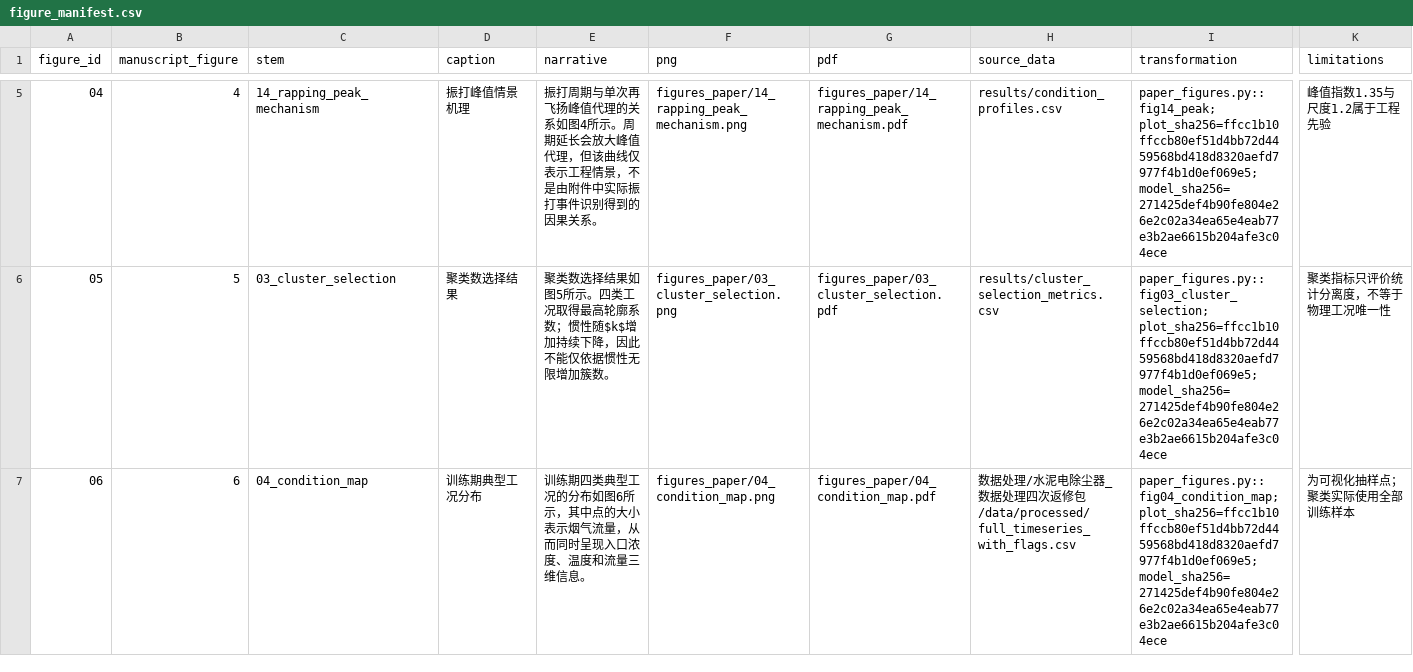
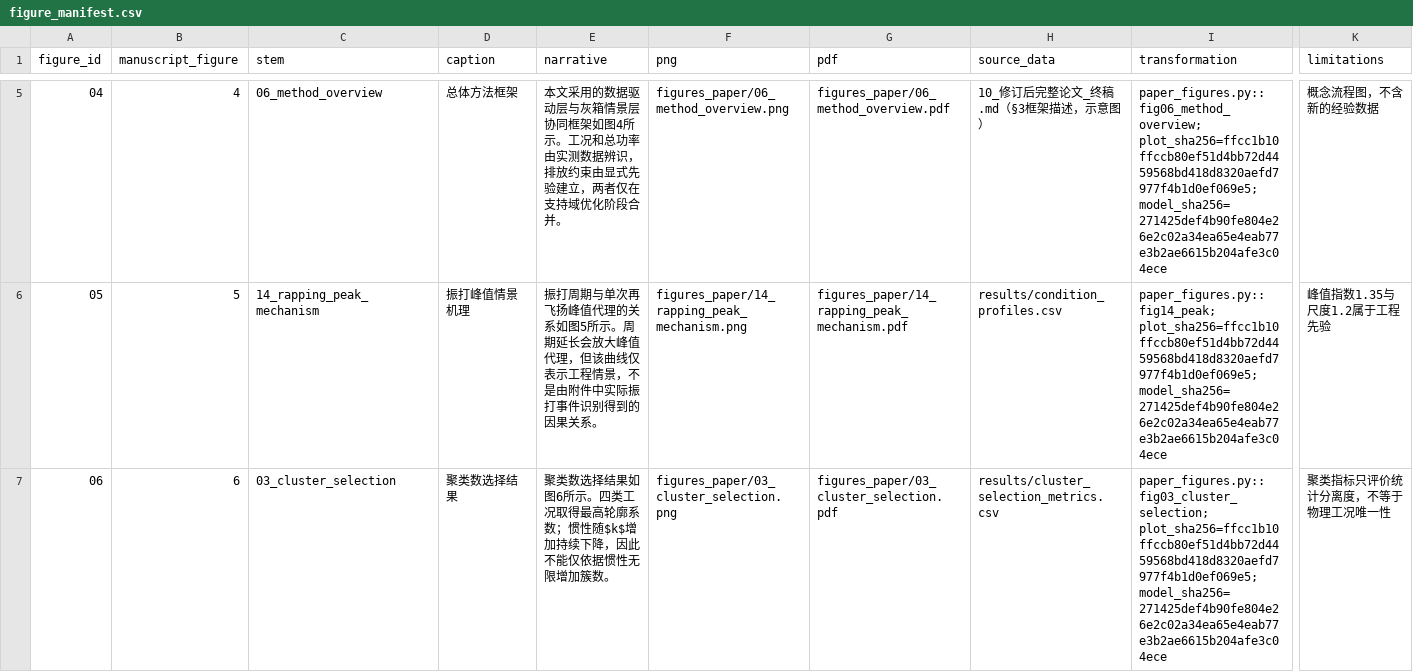
Before and after one commit to jameyoungyu/Mathematical-Modeling, a CSV file: 04_最终论文与代码交付包/figures_paper/figure_manifest.csv, drawn as a sheet; only a part is shown, gaps mark what is left out; the diff covers the shown part only; the diff names each change by its address in the sheet, - before the commit and + after, or states it on an @@ line.

```diff
--- a/04_最终论文与代码交付包/figures_paper/figure_manifest.csv
+++ b/04_最终论文与代码交付包/figures_paper/figure_manifest.csv
-C5 (stem): 14_rapping_peak_mechanism
+C5 (stem): 06_method_overview
-D5 (caption): 振打峰值情景机理
+D5 (caption): 总体方法框架
-E5 (narrative): 振打周期与单次再飞扬峰值代理的关系如图4所示。周期延长会放大峰值代理，但该曲线仅表示工程情景，不是由附件中实际振打事件识别得到的因果关系。
+E5 (narrative): 本文采用的数据驱动层与灰箱情景层协同框架如图4所示。工况和总功率由实测数据辨识，排放约束由显式先验建立，两者仅在支持域优化阶段合并。
-F5 (png): figures_paper/14_rapping_peak_mechanism.png
+F5 (png): figures_paper/06_method_overview.png
-G5 (pdf): figures_paper/14_rapping_peak_mechanism.pdf
+G5 (pdf): figures_paper/06_method_overview.pdf
-H5 (source_data): results/condition_profiles.csv
+H5 (source_data): 10_修订后完整论文_终稿.md（§3框架描述，示意图）
-I5 (transformation): paper_figures.py::fig14_peak; plot_sha256=ffcc1b10ffccb80ef51d4bb72d4459568bd418d8320aefd7977f4b1d0ef069e5; model_sha256=271425def4b90fe804e26e2c02a34ea65e4eab77e3b2ae6615b204afe3c04ece
+I5 (transformation): paper_figures.py::fig06_method_overview; plot_sha256=ffcc1b10ffccb80ef51d4bb72d4459568bd418d8320aefd7977f4b1d0ef069e5; model_sha256=271425def4b90fe804e26e2c02a34ea65e4eab77e3b2ae6615b204afe3c04ece
-K5 (limitations): 峰值指数1.35与尺度1.2属于工程先验
+K5 (limitations): 概念流程图，不含新的经验数据
-C6 (stem): 03_cluster_selection
+C6 (stem): 14_rapping_peak_mechanism
-D6 (caption): 聚类数选择结果
+D6 (caption): 振打峰值情景机理
-E6 (narrative): 聚类数选择结果如图5所示。四类工况取得最高轮廓系数；惯性随$k$增加持续下降，因此不能仅依据惯性无限增加簇数。
+E6 (narrative): 振打周期与单次再飞扬峰值代理的关系如图5所示。周期延长会放大峰值代理，但该曲线仅表示工程情景，不是由附件中实际振打事件识别得到的因果关系。
-F6 (png): figures_paper/03_cluster_selection.png
+F6 (png): figures_paper/14_rapping_peak_mechanism.png
-G6 (pdf): figures_paper/03_cluster_selection.pdf
+G6 (pdf): figures_paper/14_rapping_peak_mechanism.pdf
-H6 (source_data): results/cluster_selection_metrics.csv
+H6 (source_data): results/condition_profiles.csv
-I6 (transformation): paper_figures.py::fig03_cluster_selection; plot_sha256=ffcc1b10ffccb80ef51d4bb72d4459568bd418d8320aefd7977f4b1d0ef069e5; model_sha256=271425def4b90fe804e26e2c02a34ea65e4eab77e3b2ae6615b204afe3c04ece
+I6 (transformation): paper_figures.py::fig14_peak; plot_sha256=ffcc1b10ffccb80ef51d4bb72d4459568bd418d8320aefd7977f4b1d0ef069e5; model_sha256=271425def4b90fe804e26e2c02a34ea65e4eab77e3b2ae6615b204afe3c04ece
-K6 (limitations): 聚类指标只评价统计分离度，不等于物理工况唯一性
+K6 (limitations): 峰值指数1.35与尺度1.2属于工程先验
-C7 (stem): 04_condition_map
+C7 (stem): 03_cluster_selection
-D7 (caption): 训练期典型工况分布
+D7 (caption): 聚类数选择结果
-E7 (narrative): 训练期四类典型工况的分布如图6所示，其中点的大小表示烟气流量，从而同时呈现入口浓度、温度和流量三维信息。
+E7 (narrative): 聚类数选择结果如图6所示。四类工况取得最高轮廓系数；惯性随$k$增加持续下降，因此不能仅依据惯性无限增加簇数。
-F7 (png): figures_paper/04_condition_map.png
+F7 (png): figures_paper/03_cluster_selection.png
-G7 (pdf): figures_paper/04_condition_map.pdf
+G7 (pdf): figures_paper/03_cluster_selection.pdf
-H7 (source_data): 数据处理/水泥电除尘器_数据处理四次返修包/data/processed/full_timeseries_with_flags.csv
+H7 (source_data): results/cluster_selection_metrics.csv
-I7 (transformation): paper_figures.py::fig04_condition_map; plot_sha256=ffcc1b10ffccb80ef51d4bb72d4459568bd418d8320aefd7977f4b1d0ef069e5; model_sha256=271425def4b90fe804e26e2c02a34ea65e4eab77e3b2ae6615b204afe3c04ece
+I7 (transformation): paper_figures.py::fig03_cluster_selection; plot_sha256=ffcc1b10ffccb80ef51d4bb72d4459568bd418d8320aefd7977f4b1d0ef069e5; model_sha256=271425def4b90fe804e26e2c02a34ea65e4eab77e3b2ae6615b204afe3c04ece
-K7 (limitations): 为可视化抽样点；聚类实际使用全部训练样本
+K7 (limitations): 聚类指标只评价统计分离度，不等于物理工况唯一性
```
Also changed, not shown: 1 added row, 121 edited cells and row numbers in column A elsewhere in this file, 13 other files.
